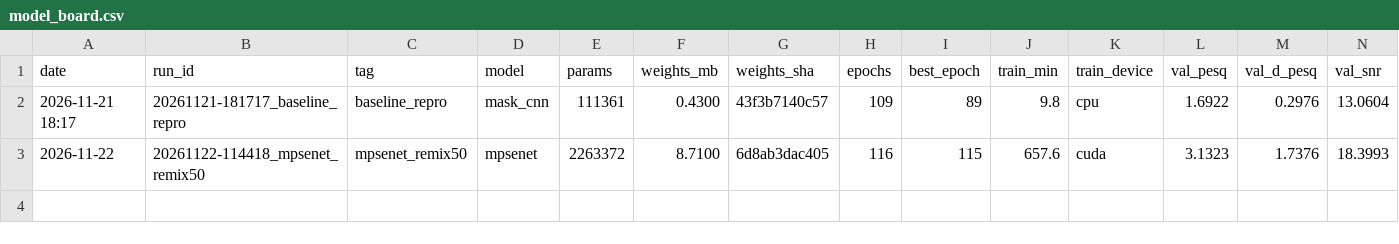
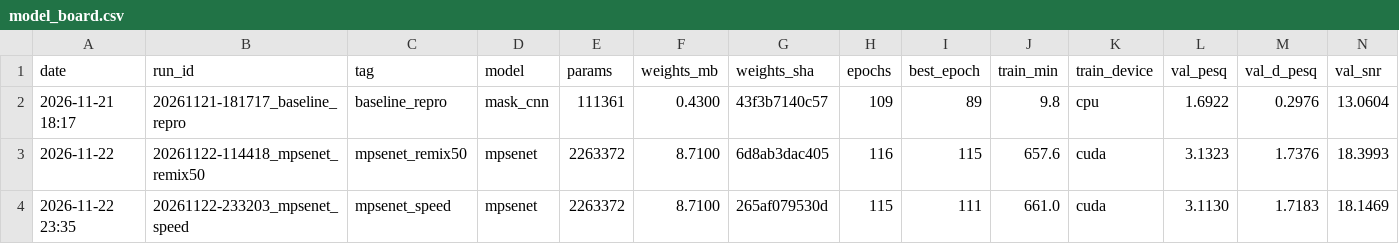
Before and after one commit to ruizhensandwich/smqptlzrjf, a CSV file: results/model_board.csv, drawn as a sheet; only a part is shown; rows hold the shown columns only; the diff names each change by its address in the sheet, - before the commit and + after, or states it on an @@ line.

```diff
--- a/results/model_board.csv
+++ b/results/model_board.csv
+row 4: 2026-11-22 23:35 | 20261122-233203_mpsenet_speed | mpsenet_speed | mpsenet | 2263372 | 8.7100 | 265af079530d | 115 | 111 | 661.0 | cuda | 3.1130 | 1.7183 | 18.1469
```
Also changed, not shown: results/experiments.csv, results/training_runs.csv, 3 other files.
